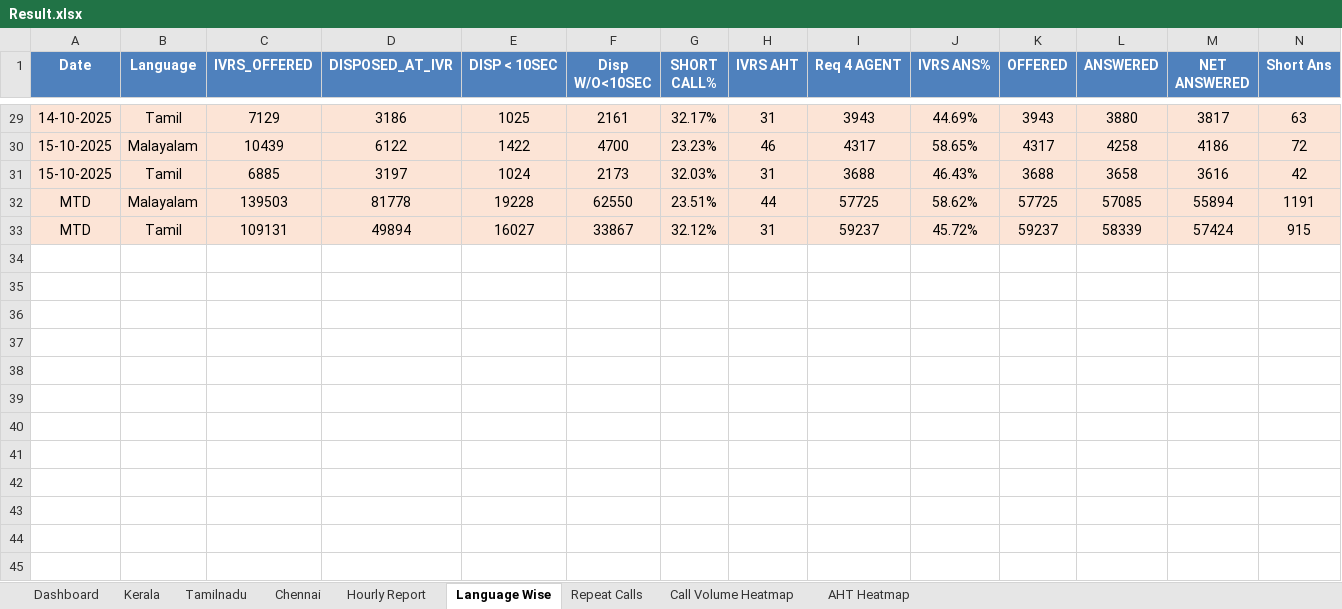
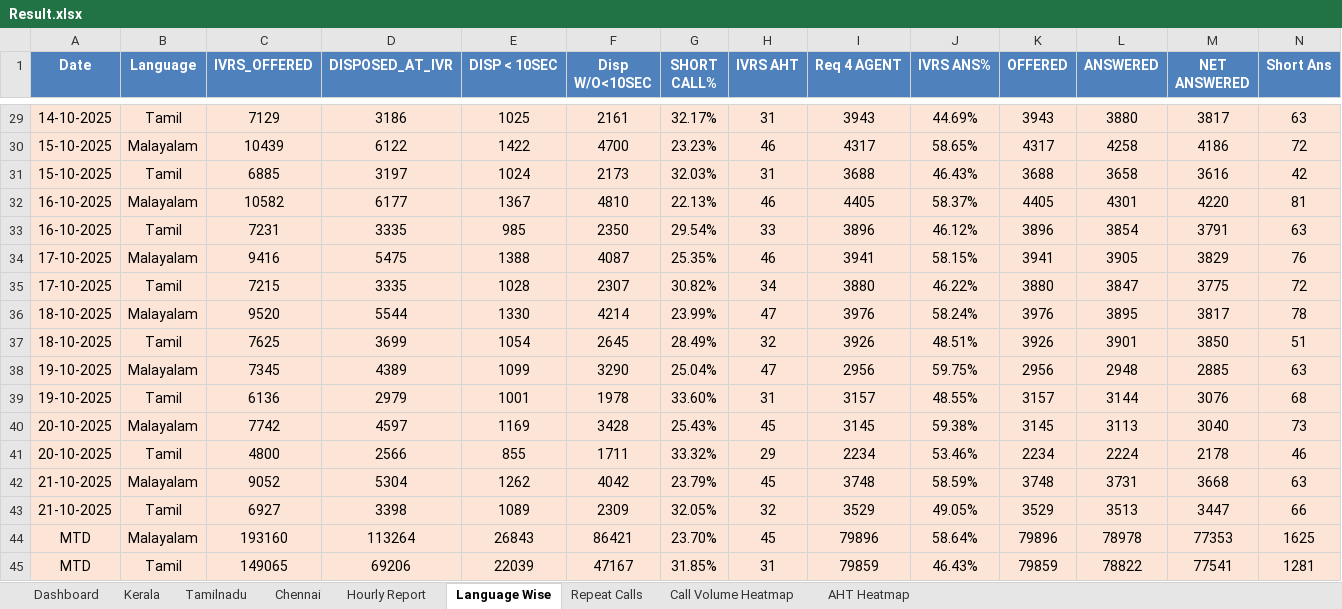
Before and after one commit to jijoshaji1993-hub/CDR-PERFORMANCE-DASHBAORD, an Excel workbook: Result.xlsx, sheet Language Wise, drawn as a sheet; only a part is shown, gaps mark what is left out; values as stored, in another font and other column widths than the file's, no borders; conditional formats not drawn; removed rows and columns are numbered as before the commit, all else as after; rows hold the shown columns only; the diff names each change by its address in the sheet, - before the commit and + after, or states it on an @@ line.

```diff
--- a/Result.xlsx (sheet Language Wise)
+++ b/Result.xlsx (sheet Language Wise)
-row 32: MTD | Malayalam | 139503 | 81778 | 19228 | 62550 | 23.51% | 44 | 57725 | 58.62% | 57725 | 57085 | 55894 | 1191
-row 33: MTD | Tamil | 109131 | 49894 | 16027 | 33867 | 32.12% | 31 | 59237 | 45.72% | 59237 | 58339 | 57424 | 915
+row 32: 16-10-2025 | Malayalam | 10582 | 6177 | 1367 | 4810 | 22.13% | 46 | 4405 | 58.37% | 4405 | 4301 | 4220 | 81
+row 33: 16-10-2025 | Tamil | 7231 | 3335 | 985 | 2350 | 29.54% | 33 | 3896 | 46.12% | 3896 | 3854 | 3791 | 63
+row 34: 17-10-2025 | Malayalam | 9416 | 5475 | 1388 | 4087 | 25.35% | 46 | 3941 | 58.15% | 3941 | 3905 | 3829 | 76
+row 35: 17-10-2025 | Tamil | 7215 | 3335 | 1028 | 2307 | 30.82% | 34 | 3880 | 46.22% | 3880 | 3847 | 3775 | 72
+row 36: 18-10-2025 | Malayalam | 9520 | 5544 | 1330 | 4214 | 23.99% | 47 | 3976 | 58.24% | 3976 | 3895 | 3817 | 78
+row 37: 18-10-2025 | Tamil | 7625 | 3699 | 1054 | 2645 | 28.49% | 32 | 3926 | 48.51% | 3926 | 3901 | 3850 | 51
+row 38: 19-10-2025 | Malayalam | 7345 | 4389 | 1099 | 3290 | 25.04% | 47 | 2956 | 59.75% | 2956 | 2948 | 2885 | 63
+row 39: 19-10-2025 | Tamil | 6136 | 2979 | 1001 | 1978 | 33.60% | 31 | 3157 | 48.55% | 3157 | 3144 | 3076 | 68
+row 40: 20-10-2025 | Malayalam | 7742 | 4597 | 1169 | 3428 | 25.43% | 45 | 3145 | 59.38% | 3145 | 3113 | 3040 | 73
+row 41: 20-10-2025 | Tamil | 4800 | 2566 | 855 | 1711 | 33.32% | 29 | 2234 | 53.46% | 2234 | 2224 | 2178 | 46
+row 42: 21-10-2025 | Malayalam | 9052 | 5304 | 1262 | 4042 | 23.79% | 45 | 3748 | 58.59% | 3748 | 3731 | 3668 | 63
+row 43: 21-10-2025 | Tamil | 6927 | 3398 | 1089 | 2309 | 32.05% | 32 | 3529 | 49.05% | 3529 | 3513 | 3447 | 66
+row 44: MTD | Malayalam | 193160 | 113264 | 26843 | 86421 | 23.70% | 45 | 79896 | 58.64% | 79896 | 78978 | 77353 | 1625
+row 45: MTD | Tamil | 149065 | 69206 | 22039 | 47167 | 31.85% | 31 | 79859 | 46.43% | 79859 | 78822 | 77541 | 1281
```
Also changed, not shown: sheet Hourly Report, sheet Tamilnadu, sheet Kerala, sheet Dashboard, sheet Chennai, sheet Repeat Calls, 2 more sheets, CSAT_Performance_Reports.xlsx, 1 other file.
